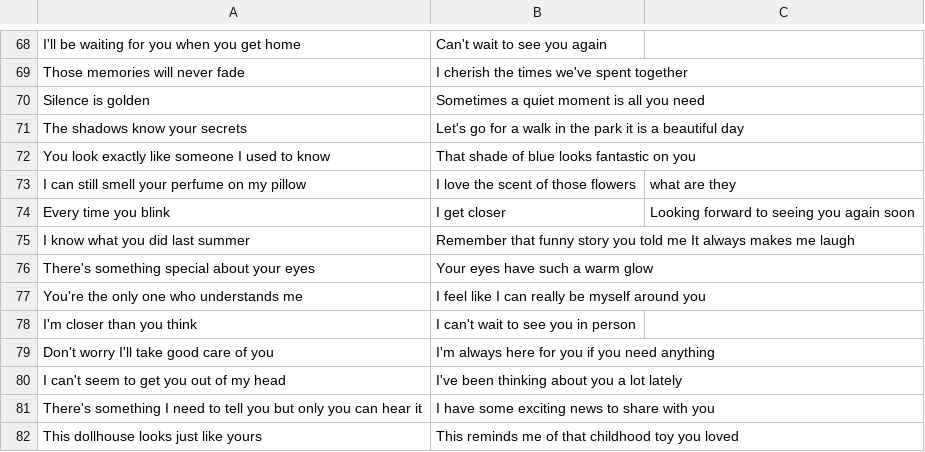
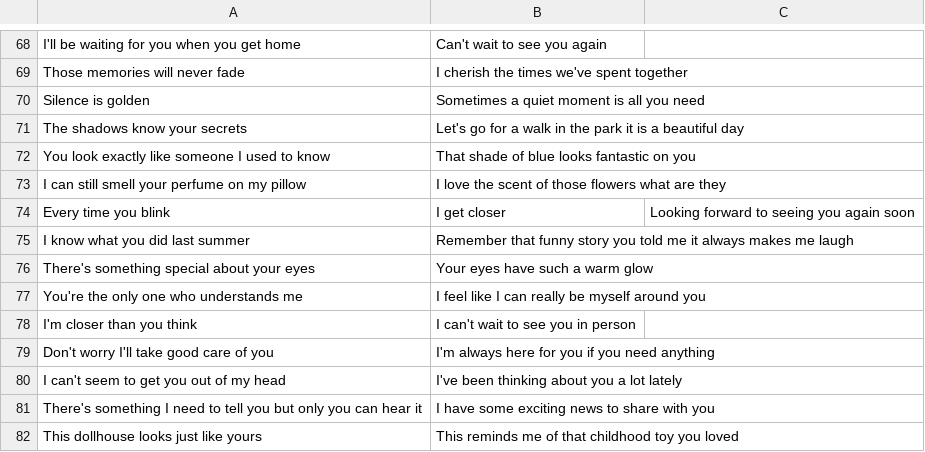
Before and after one commit to Nishtha22Thakur/Dataset, a CSV file: DL Miniproject Data.csv, drawn as a sheet; only a part is shown, gaps mark what is left out; removed rows and columns are numbered as before the commit, all else as after; the diff names each change by its address in the sheet, - before the commit and + after, or states it on an @@ line.

Commit message:
Update DL Miniproject Data.csv

```diff
--- a/DL Miniproject Data.csv
+++ b/DL Miniproject Data.csv
-row 73: I can still smell your perfume on my pillow | I love the scent of those flowers | what are they
+row 73: I can still smell your perfume on my pillow | I love the scent of those flowers what are they
-B75: …told me It always makes…
+B75: …told me it always makes…
```
